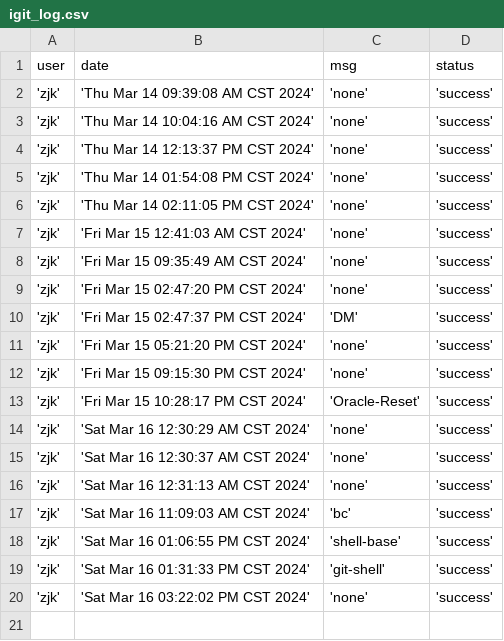
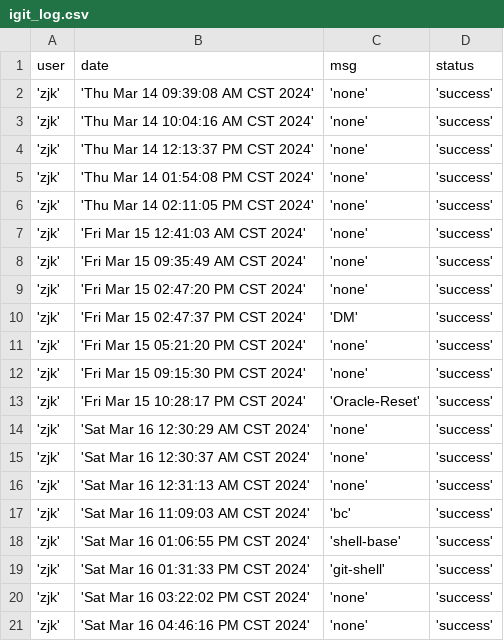
Before and after one commit to creatern/NoteBook, a CSV file: ilog/igit_log.csv, drawn as a sheet.

Commit message:
none

```diff
--- a/ilog/igit_log.csv
+++ b/ilog/igit_log.csv
@@ -20 +20,2 @@ user, date, msg, status
 'zjk', 'Sat Mar 16 03:22:02 PM CST 2024', 'none' , 'success'
+'zjk', 'Sat Mar 16 04:46:16 PM CST 2024', 'none' , 'success'
```
Also changed, not shown: 6 other files.
